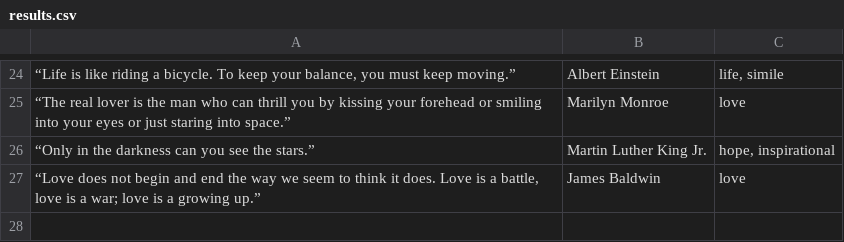
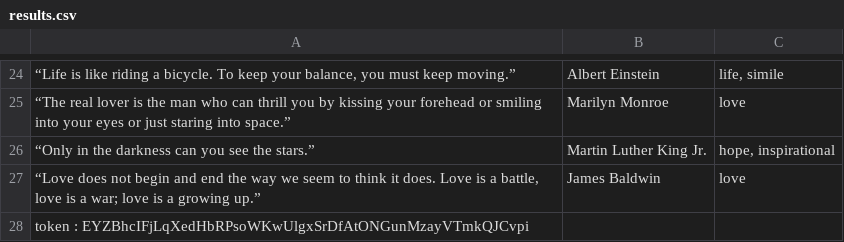
Before and after one commit to Sofian9-7/tpcitations, a CSV file: results.csv, drawn as a sheet; only a part is shown, gaps mark what is left out; the diff names each change by its address in the sheet, - before the commit and + after, or states it on an @@ line.

Commit message:
inscription du token dans le fichier results.csv

```diff
--- a/results.csv
+++ b/results.csv
+row 28: token : EYZBhcIFjLqXedHbRPsoWKwUlgxSrDfAtONGunMzayVTmkQJCvpi
```
